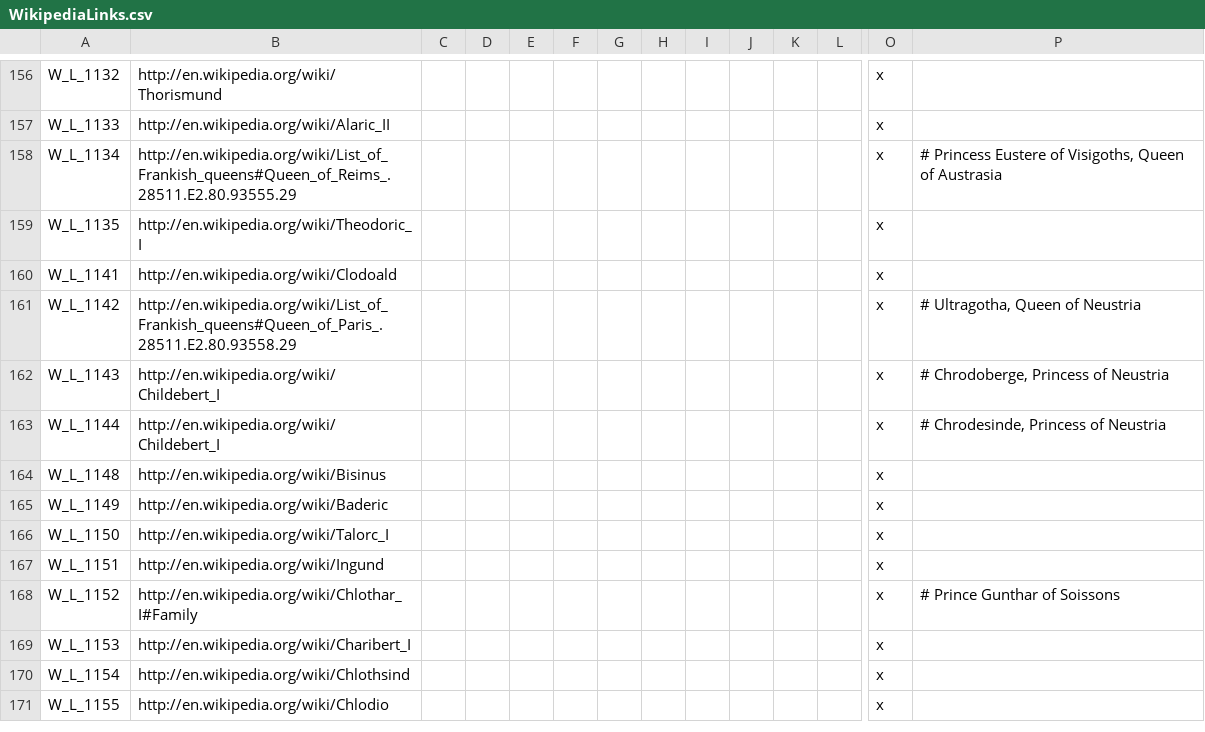
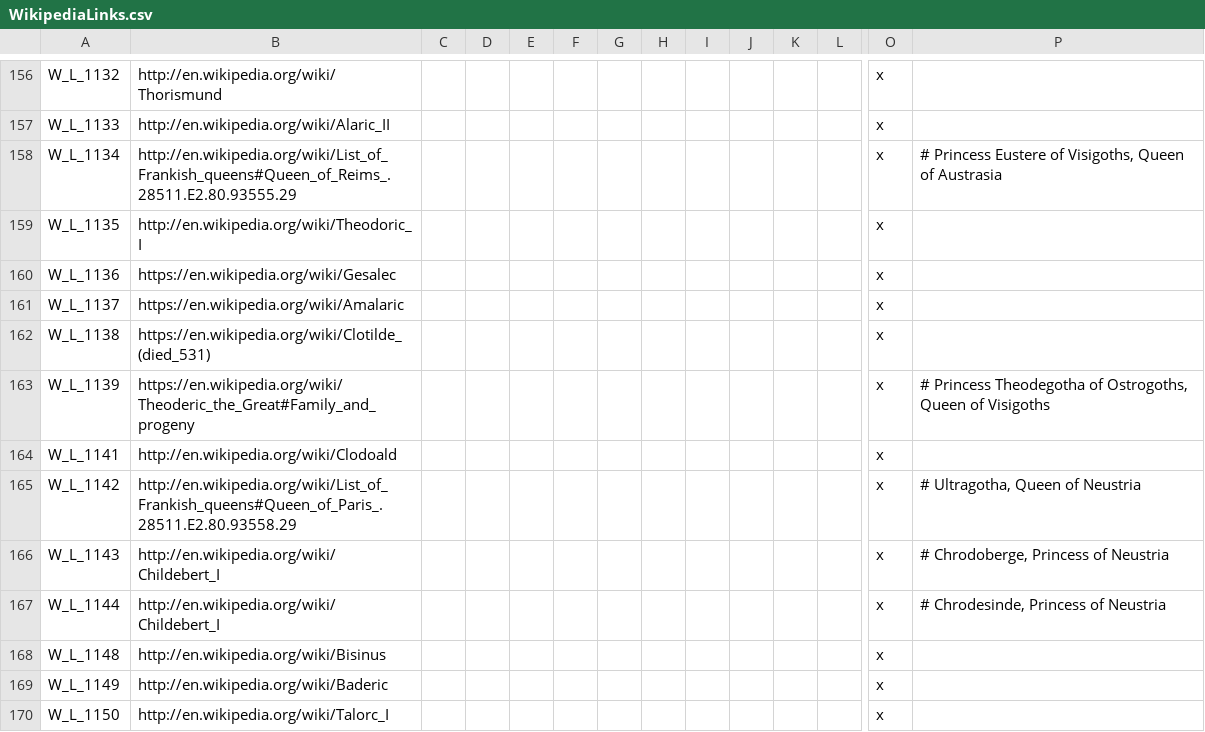
Before and after one commit to DC123456789/Britannia---The-Winter-King, a CSV file: Britannia/localisation/WikipediaLinks.csv, drawn as a sheet; only a part is shown, gaps mark what is left out; the shorter side is filled out with more unchanged rows; rows hold the shown columns only; the diff names each change by its address in the sheet, - before the commit and + after, or states it on an @@ line.

```diff
--- a/Britannia/localisation/WikipediaLinks.csv
+++ b/Britannia/localisation/WikipediaLinks.csv
+row 160: W_L_1136 | https://en.wikipedia.org/wiki/Gesalec |  |  |  |  |  |  |  |  |  |  | x
+row 161: W_L_1137 | https://en.wikipedia.org/wiki/Amalaric |  |  |  |  |  |  |  |  |  |  | x
+row 162: W_L_1138 | https://en.wikipedia.org/wiki/Clotilde_(died_531) |  |  |  |  |  |  |  |  |  |  | x
+row 163: W_L_1139 | https://en.wikipedia.org/wiki/Theoderic_the_Great#Family_and_progeny |  |  |  |  |  |  |  |  |  |  | x | # Princess Theodegotha of Ostrogoths, Queen of Visigoths
```
Also changed, not shown: Britannia/localisation/00 Decisions.csv, Britannia/localisation/00 Events - Storyline.csv, 10 other files.
